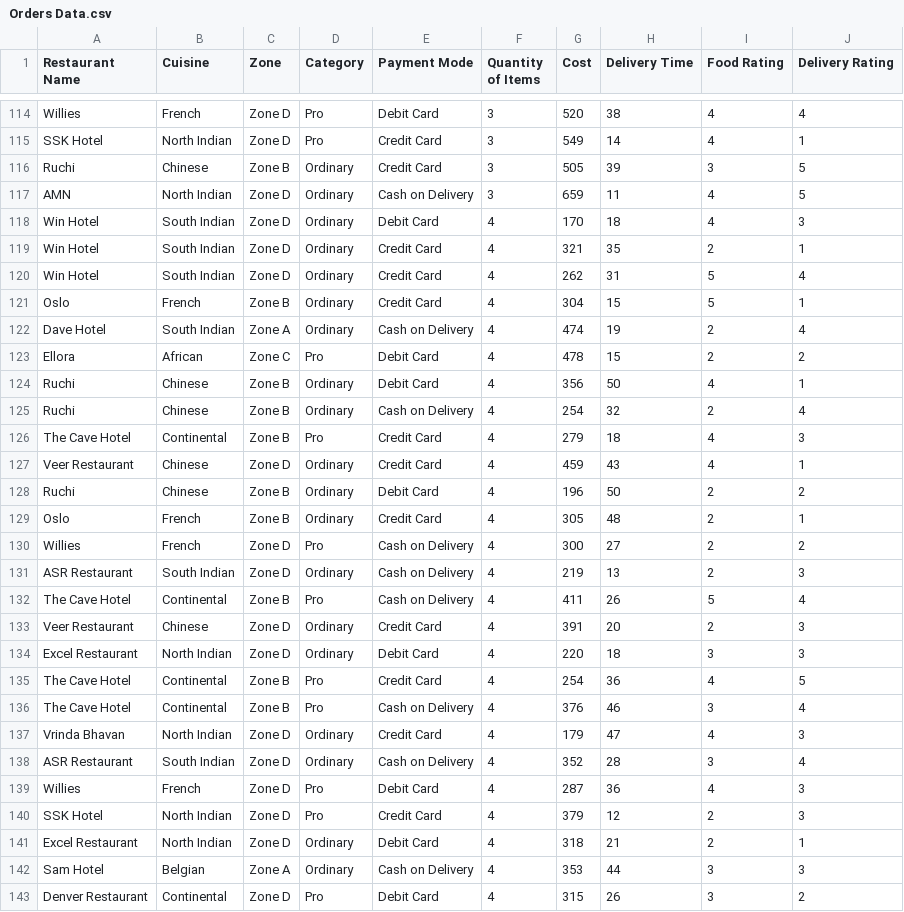
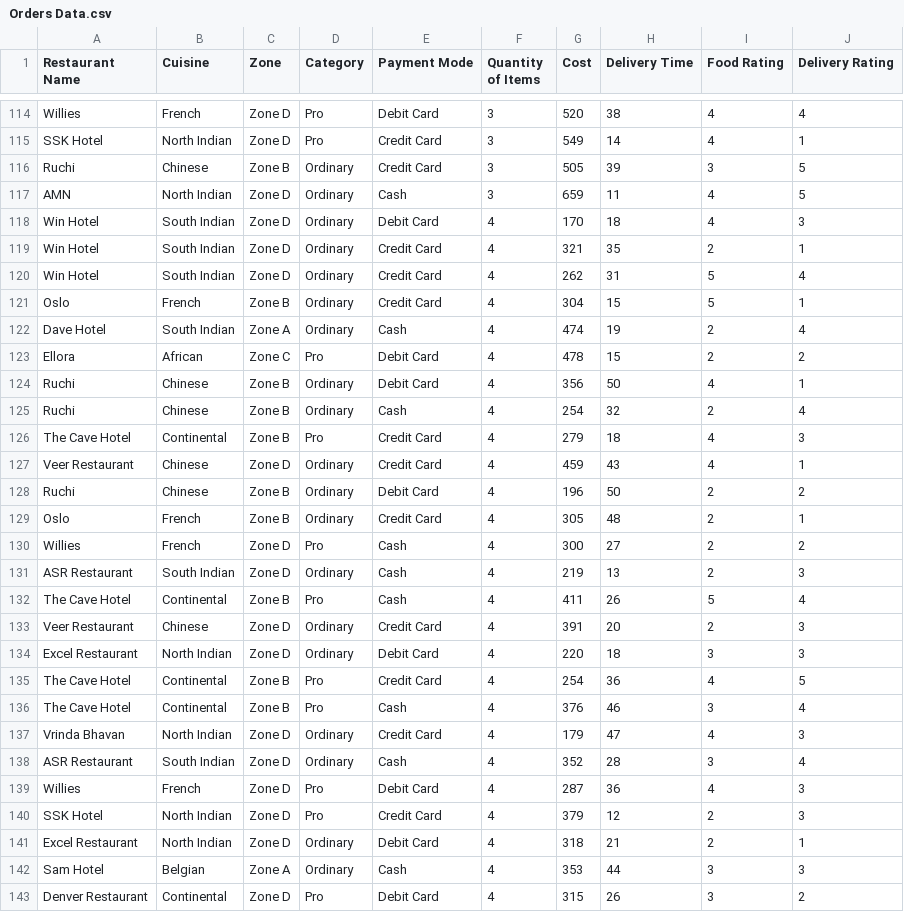
Before and after one commit to NoMoneyDev/Food-Delivery-Data-Visualizer, a CSV file: Orders Data.csv, drawn as a sheet; only a part is shown, gaps mark what is left out; the diff covers the shown part only.

Commit message:
Data tab: added filters (not functional)

```diff
--- a/Orders Data.csv
+++ b/Orders Data.csv
@@ -116,3 +116,3 @@ SSK Hotel,North Indian,Zone D,Pro,Credit Card,3,549,14,4,1
 Ruchi,Chinese,Zone B,Ordinary,Credit Card,3,505,39,3,5
-AMN,North Indian,Zone D,Ordinary,Cash on Delivery,3,659,11,4,5
+AMN,North Indian,Zone D,Ordinary,Cash,3,659,11,4,5
 Win Hotel,South Indian,Zone D,Ordinary,Debit Card,4,170,18,4,3
@@ -121,6 +121,6 @@ Win Hotel,South Indian,Zone D,Ordinary,Credit Card,4,262,31,5,4
 Oslo,French,Zone B,Ordinary,Credit Card,4,304,15,5,1
-Dave Hotel,South Indian,Zone A,Ordinary,Cash on Delivery,4,474,19,2,4
+Dave Hotel,South Indian,Zone A,Ordinary,Cash,4,474,19,2,4
 Ellora,African,Zone C,Pro,Debit Card,4,478,15,2,2
 Ruchi,Chinese,Zone B,Ordinary,Debit Card,4,356,50,4,1
-Ruchi,Chinese,Zone B,Ordinary,Cash on Delivery,4,254,32,2,4
+Ruchi,Chinese,Zone B,Ordinary,Cash,4,254,32,2,4
 The Cave Hotel,Continental,Zone B,Pro,Credit Card,4,279,18,4,3
@@ -129,5 +129,5 @@ Ruchi,Chinese,Zone B,Ordinary,Debit Card,4,196,50,2,2
 Oslo,French,Zone B,Ordinary,Credit Card,4,305,48,2,1
-Willies,French,Zone D,Pro,Cash on Delivery,4,300,27,2,2
-ASR Restaurant,South Indian,Zone D,Ordinary,Cash on Delivery,4,219,13,2,3
-The Cave Hotel,Continental,Zone B,Pro,Cash on Delivery,4,411,26,5,4
+Willies,French,Zone D,Pro,Cash,4,300,27,2,2
+ASR Restaurant,South Indian,Zone D,Ordinary,Cash,4,219,13,2,3
+The Cave Hotel,Continental,Zone B,Pro,Cash,4,411,26,5,4
 Veer Restaurant,Chinese,Zone D,Ordinary,Credit Card,4,391,20,2,3
@@ -135,5 +135,5 @@ Excel Restaurant,North Indian,Zone D,Ordinary,Debit Card,4,220,18,3,3
 The Cave Hotel,Continental,Zone B,Pro,Credit Card,4,254,36,4,5
-The Cave Hotel,Continental,Zone B,Pro,Cash on Delivery,4,376,46,3,4
+The Cave Hotel,Continental,Zone B,Pro,Cash,4,376,46,3,4
 Vrinda Bhavan,North Indian,Zone D,Ordinary,Credit Card,4,179,47,4,3
-ASR Restaurant,South Indian,Zone D,Ordinary,Cash on Delivery,4,352,28,3,4
+ASR Restaurant,South Indian,Zone D,Ordinary,Cash,4,352,28,3,4
 Willies,French,Zone D,Pro,Debit Card,4,287,36,4,3
@@ -141,3 +141,3 @@ SSK Hotel,North Indian,Zone D,Pro,Credit Card,4,379,12,2,3
 Excel Restaurant,North Indian,Zone D,Ordinary,Debit Card,4,318,21,2,1
-Sam Hotel,Belgian,Zone A,Ordinary,Cash on Delivery,4,353,44,3,3
+Sam Hotel,Belgian,Zone A,Ordinary,Cash,4,353,44,3,3
 Denver Restaurant,Continental,Zone D,Pro,Debit Card,4,315,26,3,2
```
Also changed, not shown: 160 edited cells elsewhere in this file, 2 other files.
